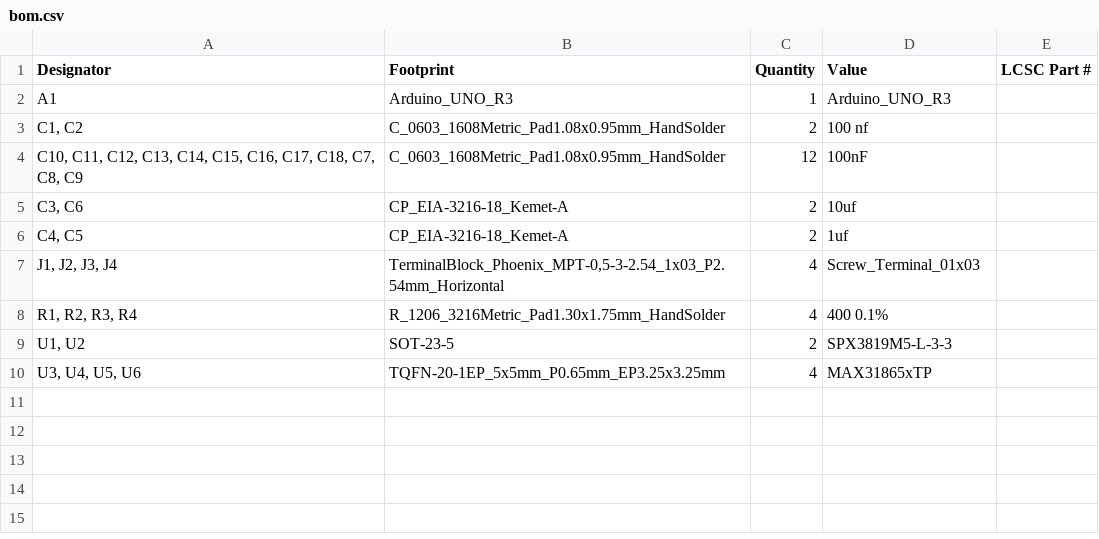
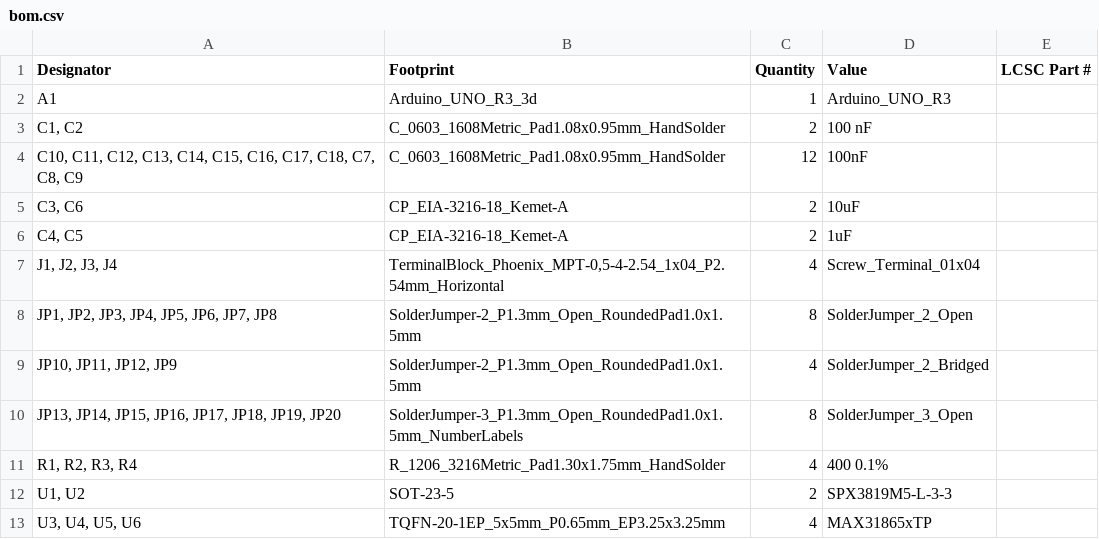
Before and after one commit to Mula-Gabriel/Max31865_x4_arduinoR3, a CSV file: production/bom.csv, drawn as a sheet.

```diff
--- a/production/bom.csv
+++ b/production/bom.csv
@@ -1,8 +1,11 @@
 Designator,Footprint,Quantity,Value,LCSC Part #
-A1,Arduino_UNO_R3,1,Arduino_UNO_R3,
-"C1, C2",C_0603_1608Metric_Pad1.08x0.95mm_HandSolder,2,100 nf,
+A1,Arduino_UNO_R3_3d,1,Arduino_UNO_R3,
+"C1, C2",C_0603_1608Metric_Pad1.08x0.95mm_HandSolder,2,100 nF,
 "C10, C11, C12, C13, C14, C15, C16, C17, C18, C7, C8, C9",C_0603_1608Metric_Pad1.08x0.95mm_HandSolder,12,100nF,
-"C3, C6",CP_EIA-3216-18_Kemet-A,2,10uf ,
-"C4, C5",CP_EIA-3216-18_Kemet-A,2,1uf ,
-"J1, J2, J3, J4","TerminalBlock_Phoenix_MPT-0,5-3-2.54_1x03_P2.54mm_Horizontal",4,Screw_Terminal_01x03,
+"C3, C6",CP_EIA-3216-18_Kemet-A,2,10uF,
+"C4, C5",CP_EIA-3216-18_Kemet-A,2,1uF,
+"J1, J2, J3, J4","TerminalBlock_Phoenix_MPT-0,5-4-2.54_1x04_P2.54mm_Horizontal",4,Screw_Terminal_01x04,
+"JP1, JP2, JP3, JP4, JP5, JP6, JP7, JP8",SolderJumper-2_P1.3mm_Open_RoundedPad1.0x1.5mm,8,SolderJumper_2_Open,
+"JP10, JP11, JP12, JP9",SolderJumper-2_P1.3mm_Open_RoundedPad1.0x1.5mm,4,SolderJumper_2_Bridged,
+"JP13, JP14, JP15, JP16, JP17, JP18, JP19, JP20",SolderJumper-3_P1.3mm_Open_RoundedPad1.0x1.5mm_NumberLabels,8,SolderJumper_3_Open,
 "R1, R2, R3, R4",R_1206_3216Metric_Pad1.30x1.75mm_HandSolder,4,400 0.1%,
```
Also changed, not shown: production/positions.csv, 8 other files.
